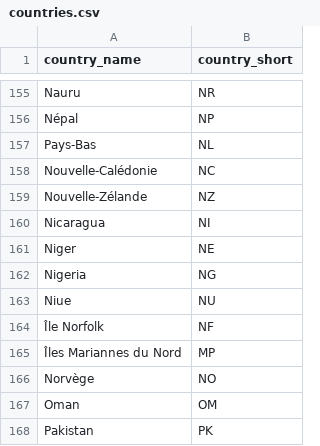
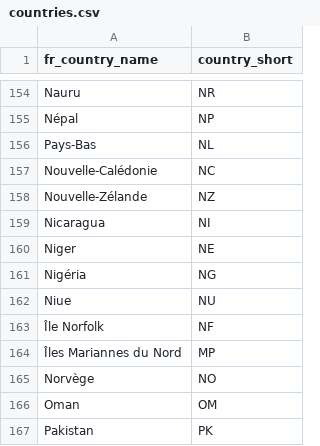
Before and after one commit to AmaurySalles/emissions-study, a CSV file: data/countries.csv, drawn as a sheet; only a part is shown, gaps mark what is left out; the diff covers the shown part only.

```diff
--- a/data/countries.csv
+++ b/data/countries.csv
@@ -1 +1 @@
-country_name,country_short
+fr_country_name,country_short
@@ -161,3 +160,3 @@ Nicaragua,NI
 Niger,NE
-Nigeria,NG
+Nigéria,NG
 Niue,NU
```
Also changed, not shown: 1 added row, 8 removed rows and 8 edited cells elsewhere in this file, 6 other files.
